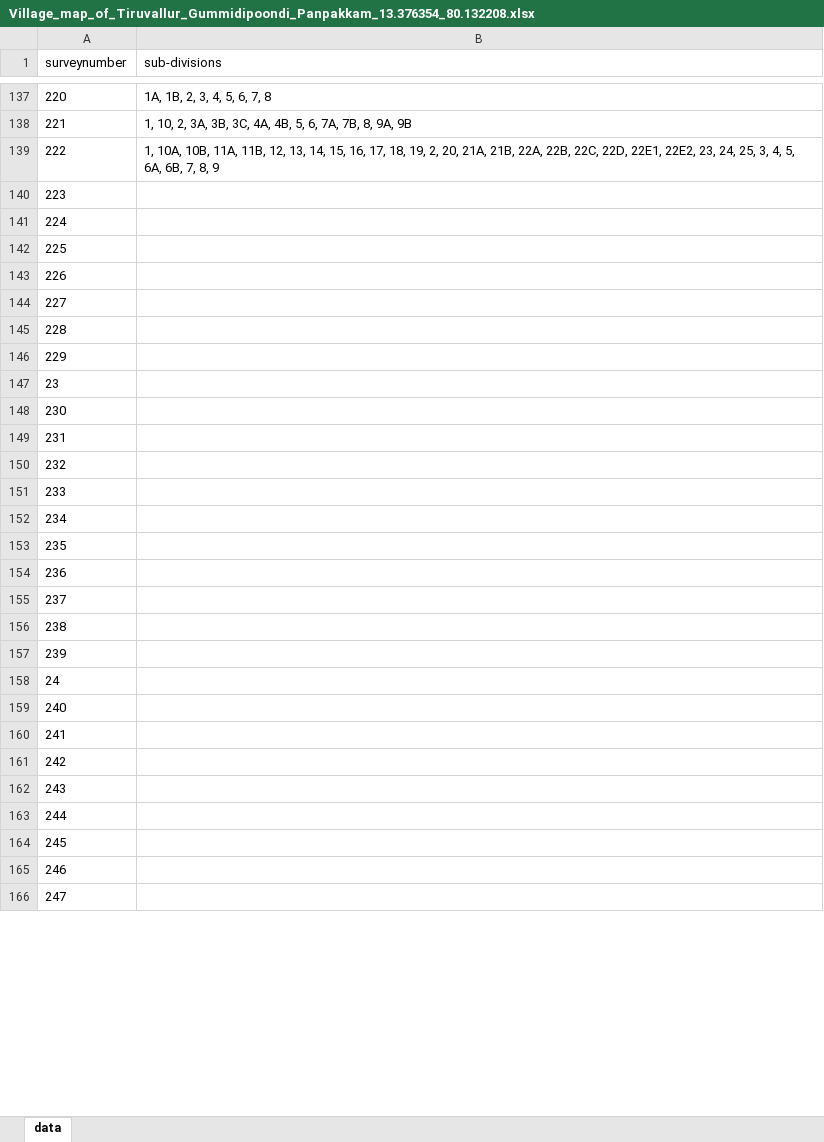
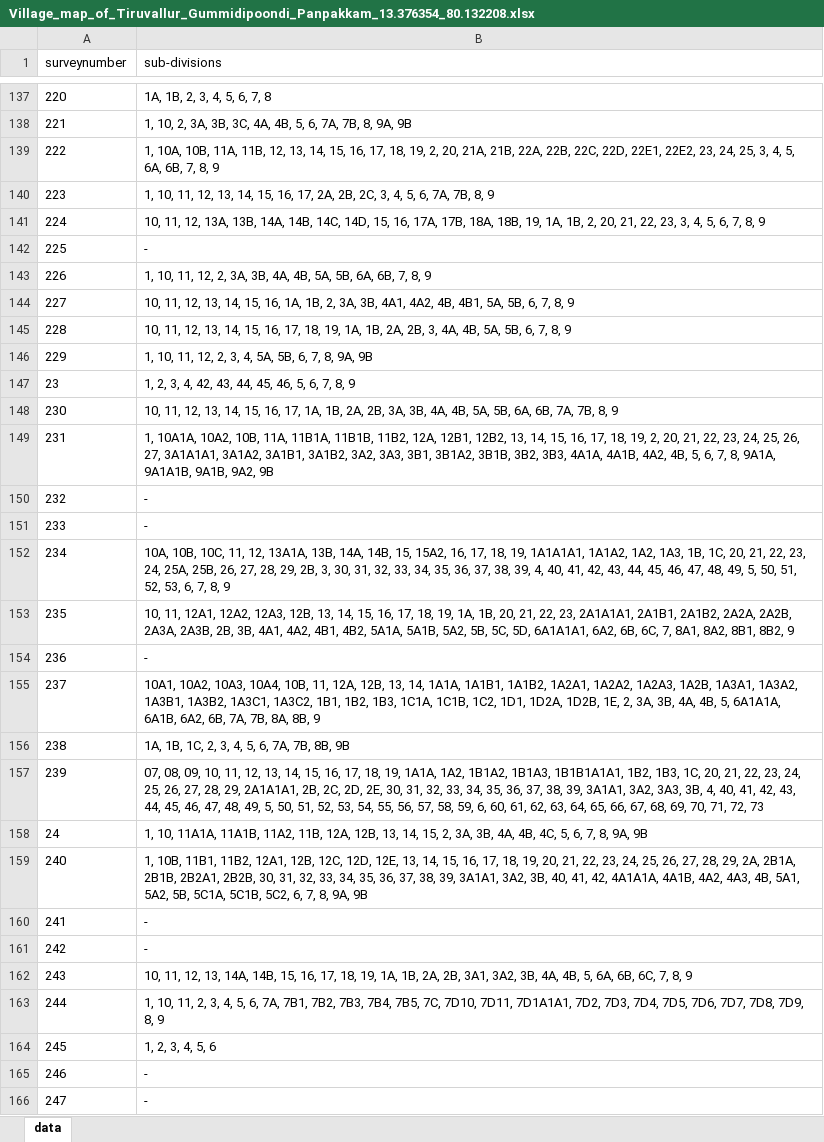
Before and after one commit to sivaramanRW/scraper-glv, an Excel workbook: out/Village_map_of_Tiruvallur_Gummidipoondi_Panpakkam_13.376354_80.132208.xlsx, sheet data, drawn as a sheet; only a part is shown, gaps mark what is left out; values as stored, in another font and other column widths than the file's, no borders; the diff covers the shown part only; the diff names each change by its address in the sheet, - before the commit and + after, or states it on an @@ line.

Commit message:
progress: 61 village workbooks (sivaramans-llin 2026-10-10T15:40:00Z)

```diff
--- a/out/Village_map_of_Tiruvallur_Gummidipoondi_Panpakkam_13.376354_80.132208.xlsx (sheet data)
+++ b/out/Village_map_of_Tiruvallur_Gummidipoondi_Panpakkam_13.376354_80.132208.xlsx (sheet data)
-B140 (sub-divisions): (empty)
+B140 (sub-divisions): 1, 10, 11, 12, 13, 14, 15, 16, 17, 2A, 2B, 2C, 3, 4, 5, 6, 7A, 7B, 8, 9
-B141 (sub-divisions): (empty)
+B141 (sub-divisions): 10, 11, 12, 13A, 13B, 14A, 14B, 14C, 14D, 15, 16, 17A, 17B, 18A, 18B, 19, 1A, 1B, 2, 20, 21, 22, 23, 3, 4, 5, 6, 7, 8, 9
-B142 (sub-divisions): (empty)
+B142 (sub-divisions): -
-B143 (sub-divisions): (empty)
+B143 (sub-divisions): 1, 10, 11, 12, 2, 3A, 3B, 4A, 4B, 5A, 5B, 6A, 6B, 7, 8, 9
-B144 (sub-divisions): (empty)
+B144 (sub-divisions): 10, 11, 12, 13, 14, 15, 16, 1A, 1B, 2, 3A, 3B, 4A1, 4A2, 4B, 4B1, 5A, 5B, 6, 7, 8, 9
-B145 (sub-divisions): (empty)
+B145 (sub-divisions): 10, 11, 12, 13, 14, 15, 16, 17, 18, 19, 1A, 1B, 2A, 2B, 3, 4A, 4B, 5A, 5B, 6, 7, 8, 9
-B146 (sub-divisions): (empty)
+B146 (sub-divisions): 1, 10, 11, 12, 2, 3, 4, 5A, 5B, 6, 7, 8, 9A, 9B
-B147 (sub-divisions): (empty)
+B147 (sub-divisions): 1, 2, 3, 4, 42, 43, 44, 45, 46, 5, 6, 7, 8, 9
-B148 (sub-divisions): (empty)
+B148 (sub-divisions): 10, 11, 12, 13, 14, 15, 16, 17, 1A, 1B, 2A, 2B, 3A, 3B, 4A, 4B, 5A, 5B, 6A, 6B, 7A, 7B, 8, 9
-B149 (sub-divisions): (empty)
+B149 (sub-divisions): 1, 10A1A, 10A2, 10B, 11A, 11B1A, 11B1B, 11B2, 12A, 12B1, 12B2, 13, 14, 15, 16, 17, 18, 19, 2, 20, 21, 22, 23, 24, 25, 26, 27, 3A1A1A1, 3A1A2, 3A1B1, 3A1B2, 3A2, 3A3, 3B1, 3B1A2, 3B1B, 3B2, 3B3, 4A1A, 4A1B, 4A2, 4B, 5, 6, 7, 8, 9A1A, 9A1A1B, 9A1B, 9A2, 9B
-B150:B151 (sub-divisions): (empty)
+B150:B151 (sub-divisions): -
-B152 (sub-divisions): (empty)
+B152 (sub-divisions): 10A, 10B, 10C, 11, 12, 13A1A, 13B, 14A, 14B, 15, 15A2, 16, 17, 18, 19, 1A1A1A1, 1A1A2, 1A2, 1A3, 1B, 1C, 20, 21, 22, 23, 24, 25A, 25B, 26, 27, 28, 29, 2B, 3, 30, 31, 32, 33, 34, 35, 36, 37, 38, 39, 4, 40, 41, 42, 43, 44, 45, 46, 47, 48, 49, 5, 50, 51, 52, 53, 6, 7, 8, 9
-B153 (sub-divisions): (empty)
+B153 (sub-divisions): 10, 11, 12A1, 12A2, 12A3, 12B, 13, 14, 15, 16, 17, 18, 19, 1A, 1B, 20, 21, 22, 23, 2A1A1A1, 2A1B1, 2A1B2, 2A2A, 2A2B, 2A3A, 2A3B, 2B, 3B, 4A1, 4A2, 4B1, 4B2, 5A1A, 5A1B, 5A2, 5B, 5C, 5D, 6A1A1A1, 6A2, 6B, 6C, 7, 8A1, 8A2, 8B1, 8B2, 9
-B154 (sub-divisions): (empty)
+B154 (sub-divisions): -
-B155 (sub-divisions): (empty)
+B155 (sub-divisions): 10A1, 10A2, 10A3, 10A4, 10B, 11, 12A, 12B, 13, 14, 1A1A, 1A1B1, 1A1B2, 1A2A1, 1A2A2, 1A2A3, 1A2B, 1A3A1, 1A3A2, 1A3B1, 1A3B2, 1A3C1, 1A3C2, 1B1, 1B2, 1B3, 1C1A, 1C1B, 1C2, 1D1, 1D2A, 1D2B, 1E, 2, 3A, 3B, 4A, 4B, 5, 6A1A1A, 6A1B, 6A2, 6B, 7A, 7B, 8A, 8B, 9
-B156 (sub-divisions): (empty)
+B156 (sub-divisions): 1A, 1B, 1C, 2, 3, 4, 5, 6, 7A, 7B, 8B, 9B
-B157 (sub-divisions): (empty)
+B157 (sub-divisions): 07, 08, 09, 10, 11, 12, 13, 14, 15, 16, 17, 18, 19, 1A1A, 1A2, 1B1A2, 1B1A3, 1B1B1A1A1, 1B2, 1B3, 1C, 20, 21, 22, 23, 24, 25, 26, 27, 28, 29, 2A1A1A1, 2B, 2C, 2D, 2E, 30, 31, 32, 33, 34, 35, 36, 37, 38, 39, 3A1A1, 3A2, 3A3, 3B, 4, 40, 41, 42, 43, 44, 45, 46, 47, 48, 49, 5, 50, 51, 52, 53, 54, 55, 56, 57, 58, 59, 6, 60, 61, 62, 63, 64, 65, 66, 67, 68, 69, 70, 71, 72, 73
-B158 (sub-divisions): (empty)
+B158 (sub-divisions): 1, 10, 11A1A, 11A1B, 11A2, 11B, 12A, 12B, 13, 14, 15, 2, 3A, 3B, 4A, 4B, 4C, 5, 6, 7, 8, 9A, 9B
-B159 (sub-divisions): (empty)
+B159 (sub-divisions): 1, 10B, 11B1, 11B2, 12A1, 12B, 12C, 12D, 12E, 13, 14, 15, 16, 17, 18, 19, 20, 21, 22, 23, 24, 25, 26, 27, 28, 29, 2A, 2B1A, 2B1B, 2B2A1, 2B2B, 30, 31, 32, 33, 34, 35, 36, 37, 38, 39, 3A1A1, 3A2, 3B, 40, 41, 42, 4A1A1A, 4A1B, 4A2, 4A3, 4B, 5A1, 5A2, 5B, 5C1A, 5C1B, 5C2, 6, 7, 8, 9A, 9B
-B160:B161 (sub-divisions): (empty)
+B160:B161 (sub-divisions): -
-B162 (sub-divisions): (empty)
+B162 (sub-divisions): 10, 11, 12, 13, 14A, 14B, 15, 16, 17, 18, 19, 1A, 1B, 2A, 2B, 3A1, 3A2, 3B, 4A, 4B, 5, 6A, 6B, 6C, 7, 8, 9
-B163 (sub-divisions): (empty)
+B163 (sub-divisions): 1, 10, 11, 2, 3, 4, 5, 6, 7A, 7B1, 7B2, 7B3, 7B4, 7B5, 7C, 7D10, 7D11, 7D1A1A1, 7D2, 7D3, 7D4, 7D5, 7D6, 7D7, 7D8, 7D9, 8, 9
-B164 (sub-divisions): (empty)
+B164 (sub-divisions): 1, 2, 3, 4, 5, 6
-B165:B166 (sub-divisions): (empty)
+B165:B166 (sub-divisions): -
```
Also changed, not shown: 49 edited cells elsewhere in this sheet, out/Village_map_of_Tiruvallur_Gummidipoondi_Pethikuppam_13.433004_80.120213.xlsx, out/Village_map_of_Tiruvallur_Gummidipoondi_Puduvoyal_13.333442_80.144042.xlsx, 3 other files.
